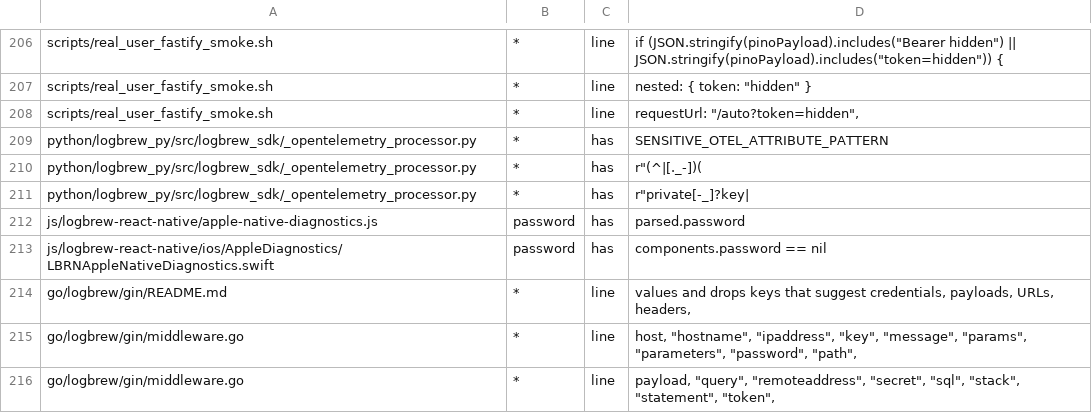
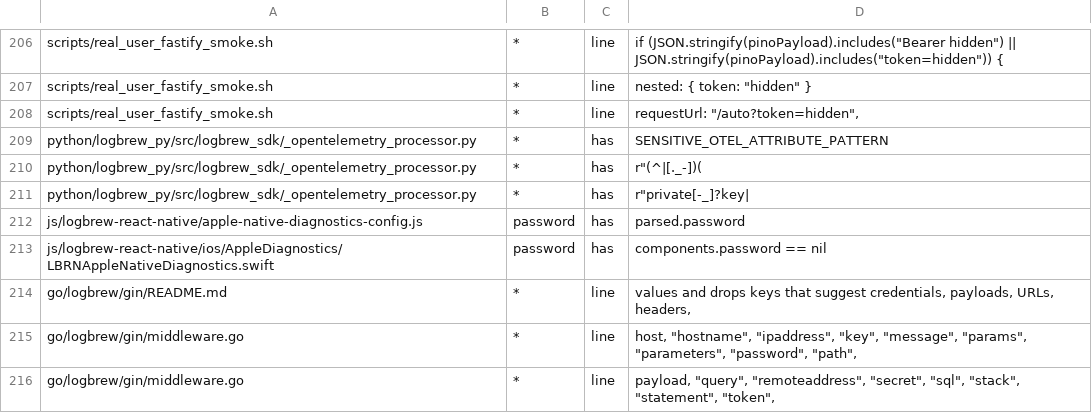
Before and after one commit to LogBrewCo/sdk, a TSV file: tools/toolchain-probe/confidentiality-allowlist.tsv, drawn as a sheet; only a part is shown, gaps mark what is left out.

Commit message:
refactor(js): type the React Native native entry and diagnostics strictly
The native entry, the Apple and Android native diagnostics helpers, the
persistent queue, and the Apple source sync script now carry JSDoc types
and pass the strict tsc and Oxlint options. The larger files are split
into modules under 300 lines: the Apple configuration, crash context,
and native module calls; the persistent queue's native event store; the
client bindings for Apple breadcrumbs and Android delivery; and small
shared helpers for native module lookup and value checks. Each new
module is listed in the package files.

Native modules from TurboModuleRegistry and NativeModules are narrowed
before use instead of being trusted. Exports, results, key order, thrown
errors, and native calls are unchanged. The Apple and Android
diagnostics tests now copy the new modules into their test installs.

Lint exceptions, scoped to these files: the default export of the
native entry and of the Apple diagnostics entry, which the published
API includes; import/export in the native entry, which re-exports the
platform-neutral entry and replaces its client factory; the one null
the native breadcrumb sync sends to clear the snapshot; and Node.js
modules, synchronous file access, and import.meta.url in the source
sync script, a build-time Node.js tool that still supports Node 18.

```diff
--- a/tools/toolchain-probe/confidentiality-allowlist.tsv
+++ b/tools/toolchain-probe/confidentiality-allowlist.tsv
@@ -211,3 +211,3 @@ python/logbrew_py/src/logbrew_sdk/_opentelemetry_processor.py	*	has	r"(^|[._-])(
 python/logbrew_py/src/logbrew_sdk/_opentelemetry_processor.py	*	has	r"private[-_]?key|
-js/logbrew-react-native/apple-native-diagnostics.js	password	has	parsed.password
+js/logbrew-react-native/apple-native-diagnostics-config.js	password	has	parsed.password
 js/logbrew-react-native/ios/AppleDiagnostics/LBRNAppleNativeDiagnostics.swift	password	has	components.password == nil
```
Also changed, not shown: 17 other files.
